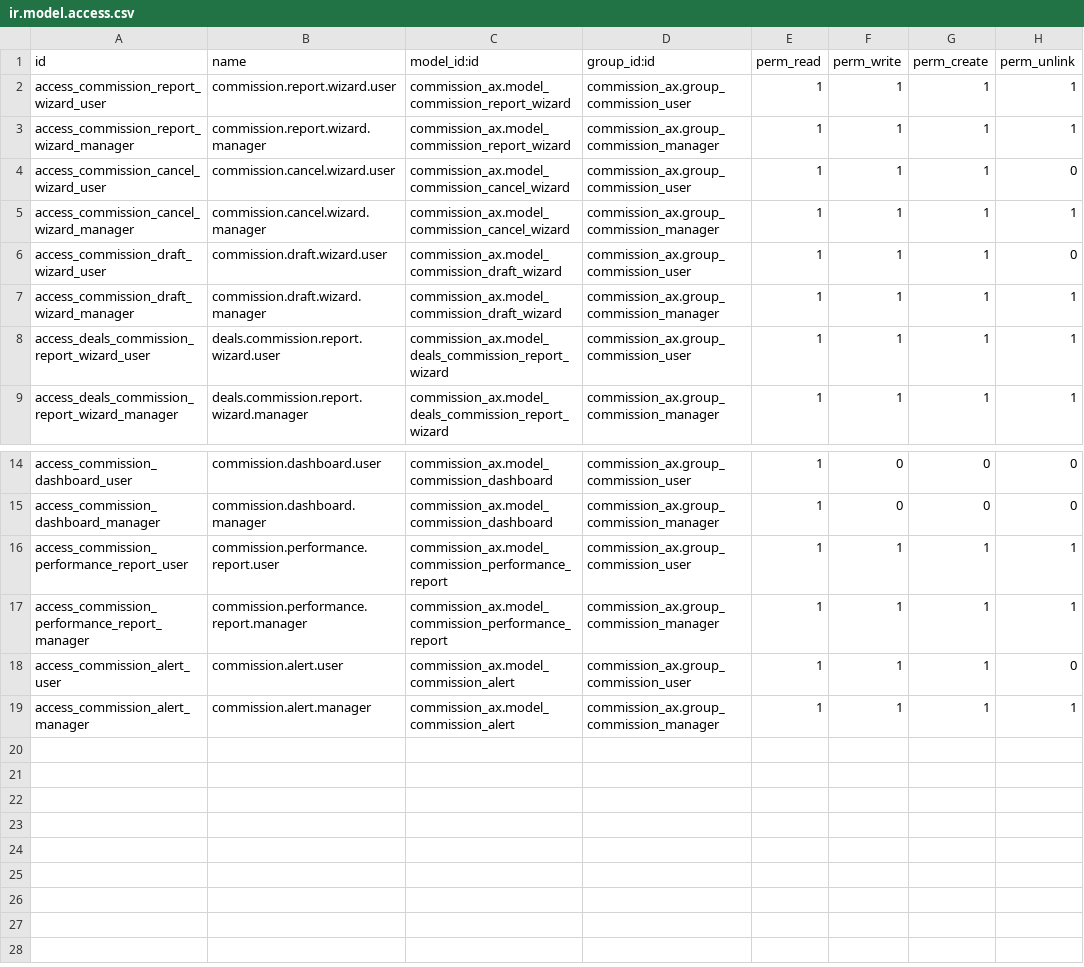
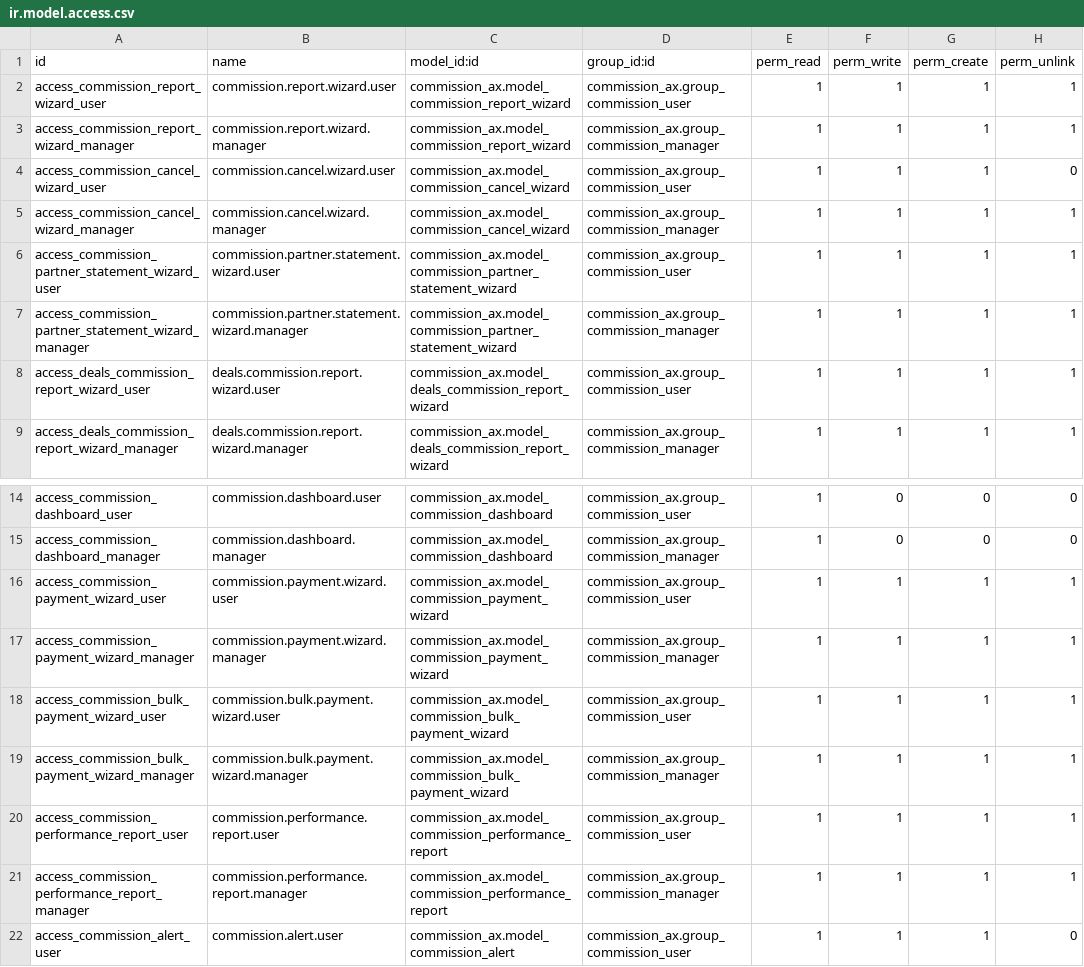
Before and after one commit to renbran/OSUSAPPS, a CSV file: commission_ax/security/ir.model.access.csv, drawn as a sheet; only a part is shown, gaps mark what is left out; the shorter side is filled out with more unchanged rows.

```diff
--- a/commission_ax/security/ir.model.access.csv
+++ b/commission_ax/security/ir.model.access.csv
@@ -5,4 +5,4 @@ access_commission_cancel_wizard_user,commission.cancel.wizard.user,commission_ax
 access_commission_cancel_wizard_manager,commission.cancel.wizard.manager,commission_ax.model_commission_cancel_wizard,commission_ax.group_commission_manager,1,1,1,1
-access_commission_draft_wizard_user,commission.draft.wizard.user,commission_ax.model_commission_draft_wizard,commission_ax.group_commission_user,1,1,1,0
-access_commission_draft_wizard_manager,commission.draft.wizard.manager,commission_ax.model_commission_draft_wizard,commission_ax.group_commission_manager,1,1,1,1
+access_commission_partner_statement_wizard_user,commission.partner.statement.wizard.user,commission_ax.model_commission_partner_statement_wizard,commission_ax.group_commission_user,1,1,1,1
+access_commission_partner_statement_wizard_manager,commission.partner.statement.wizard.manager,commission_ax.model_commission_partner_statement_wizard,commission_ax.group_commission_manager,1,1,1,1
 access_deals_commission_report_wizard_user,deals.commission.report.wizard.user,commission_ax.model_deals_commission_report_wizard,commission_ax.group_commission_user,1,1,1,1
@@ -15,2 +15,6 @@ access_commission_dashboard_user,commission.dashboard.user,commission_ax.model_c
 access_commission_dashboard_manager,commission.dashboard.manager,commission_ax.model_commission_dashboard,commission_ax.group_commission_manager,1,0,0,0
+access_commission_payment_wizard_user,commission.payment.wizard.user,commission_ax.model_commission_payment_wizard,commission_ax.group_commission_user,1,1,1,1
+access_commission_payment_wizard_manager,commission.payment.wizard.manager,commission_ax.model_commission_payment_wizard,commission_ax.group_commission_manager,1,1,1,1
+access_commission_bulk_payment_wizard_user,commission.bulk.payment.wizard.user,commission_ax.model_commission_bulk_payment_wizard,commission_ax.group_commission_user,1,1,1,1
+access_commission_bulk_payment_wizard_manager,commission.bulk.payment.wizard.manager,commission_ax.model_commission_bulk_payment_wizard,commission_ax.group_commission_manager,1,1,1,1
 access_commission_performance_report_user,commission.performance.report.user,commission_ax.model_commission_performance_report,commission_ax.group_commission_user,1,1,1,1
```
Also changed, not shown: 12 other files.
